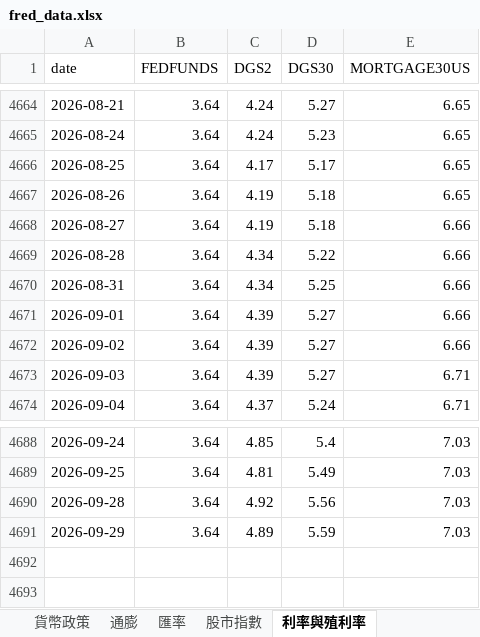
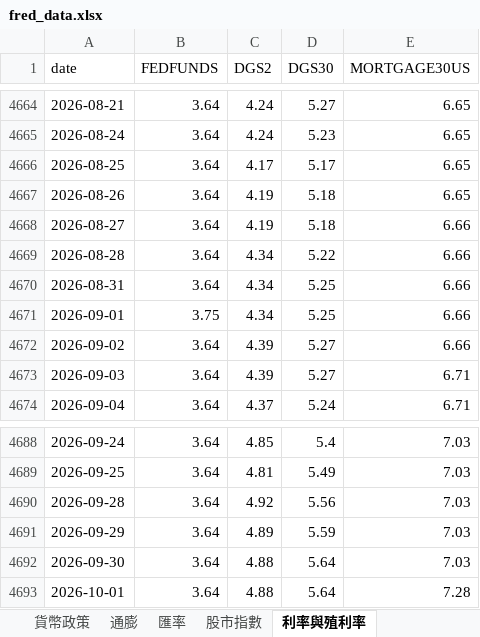
Before and after one commit to aqzpihe/Stock_King, an Excel workbook: 1-大環境/data/fred_data.xlsx, sheet 利率與殖利率, drawn as a sheet; only a part is shown, gaps mark what is left out; values as stored, in another font and other column widths than the file's, no borders; the diff names each change by its address in the sheet, - before the commit and + after, or states it on an @@ line.

```diff
--- a/1-大環境/data/fred_data.xlsx (sheet 利率與殖利率)
+++ b/1-大環境/data/fred_data.xlsx (sheet 利率與殖利率)
-B4671 (FEDFUNDS): 3.64
+B4671 (FEDFUNDS): 3.75
-C4671 (DGS2): 4.39
+C4671 (DGS2): 4.34
-D4671 (DGS30): 5.27
+D4671 (DGS30): 5.25
+row 4692: 2026-09-30 | 3.64 | 4.88 | 5.64 | 7.03
+row 4693: 2026-10-01 | 3.64 | 4.88 | 5.64 | 7.28
```
Also changed, not shown: sheet 信用利差, sheet 就業市場, sheet 淨流動性, sheet 股市指數, sheet 貨幣政策, sheet 衰退預警, 1-大環境/data/indices_data.xlsx.
